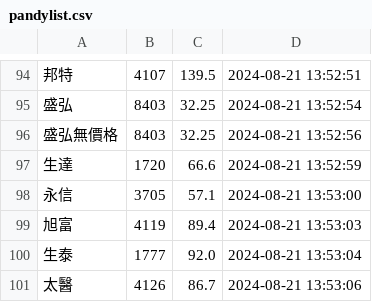
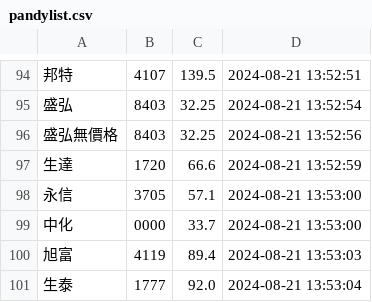
Before and after one commit to biung-od/personal, a CSV file: pandylist.csv, drawn as a sheet; only a part is shown, gaps mark what is left out; the shorter side is filled out with more unchanged rows; the diff names each change by its address in the sheet, - before the commit and + after, or states it on an @@ line.

Commit message:
Update pandylist.csv

```diff
--- a/pandylist.csv
+++ b/pandylist.csv
+row 99: 中化 | 0000 | 33.7 | 2024-08-21 13:53:00
```
